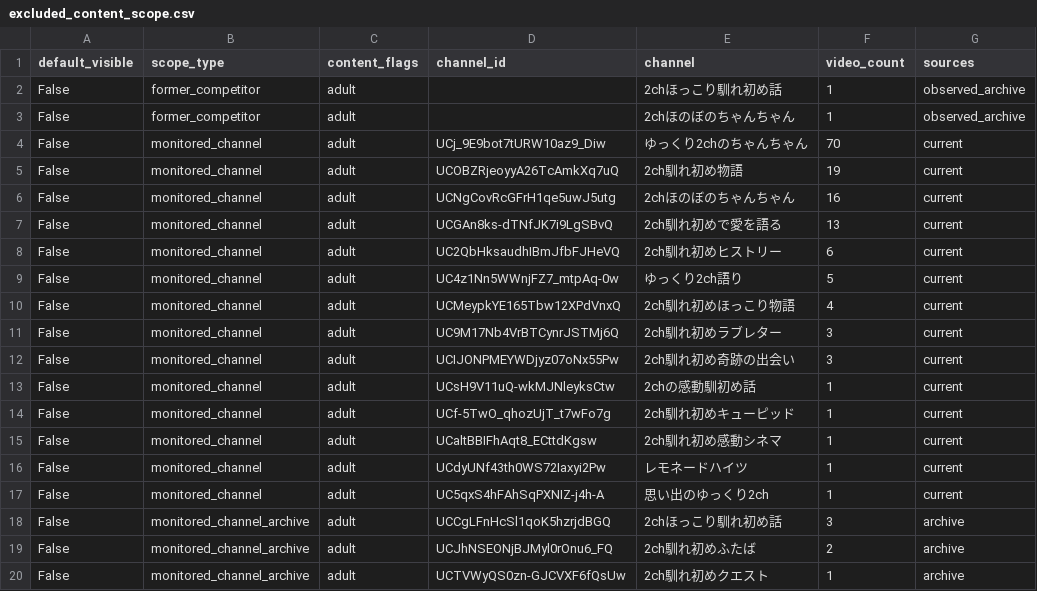
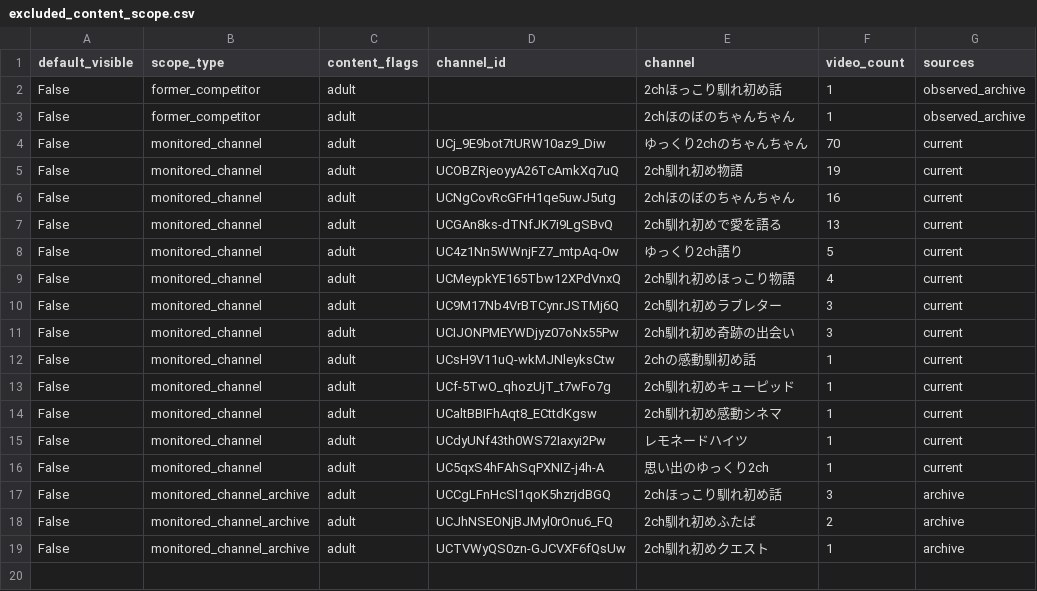
Before and after one commit to japonismy/naresome-kikaku-research, a CSV file: reports/excluded_content_scope.csv, drawn as a sheet.

```diff
--- a/reports/excluded_content_scope.csv
+++ b/reports/excluded_content_scope.csv
@@ -7,3 +7,2 @@ False,monitored_channel,adult,UCNgCovRcGFrH1qe5uwJ5utg,2chほのぼのちゃん
 False,monitored_channel,adult,UCGAn8ks-dTNfJK7i9LgSBvQ,2ch馴れ初めで愛を語る,13,current
-False,monitored_channel,adult,UC2QbHksaudhIBmJfbFJHeVQ,2ch馴れ初めヒストリー,6,current
 False,monitored_channel,adult,UC4z1Nn5WWnjFZ7_mtpAq-0w,ゆっくり2ch語り,5,current
```
Also changed, not shown: data_sources/baseline_competitor_channels.csv, data_sources/youtube_channel_status.csv, 15 other files.
